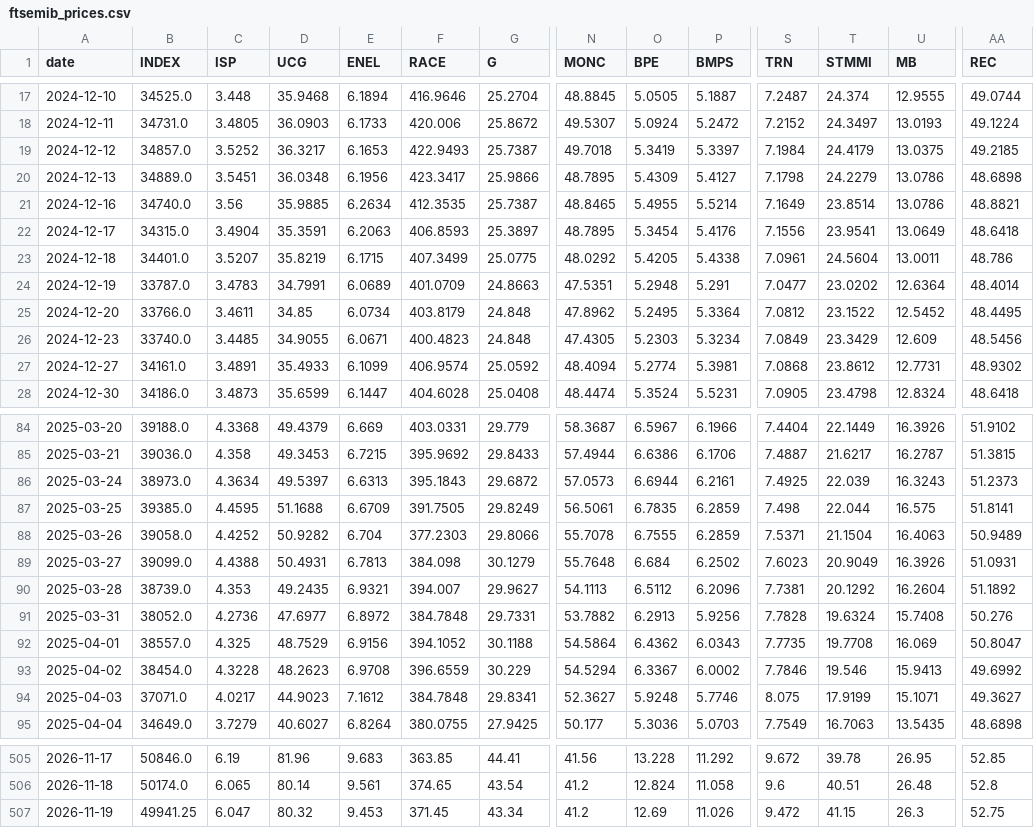
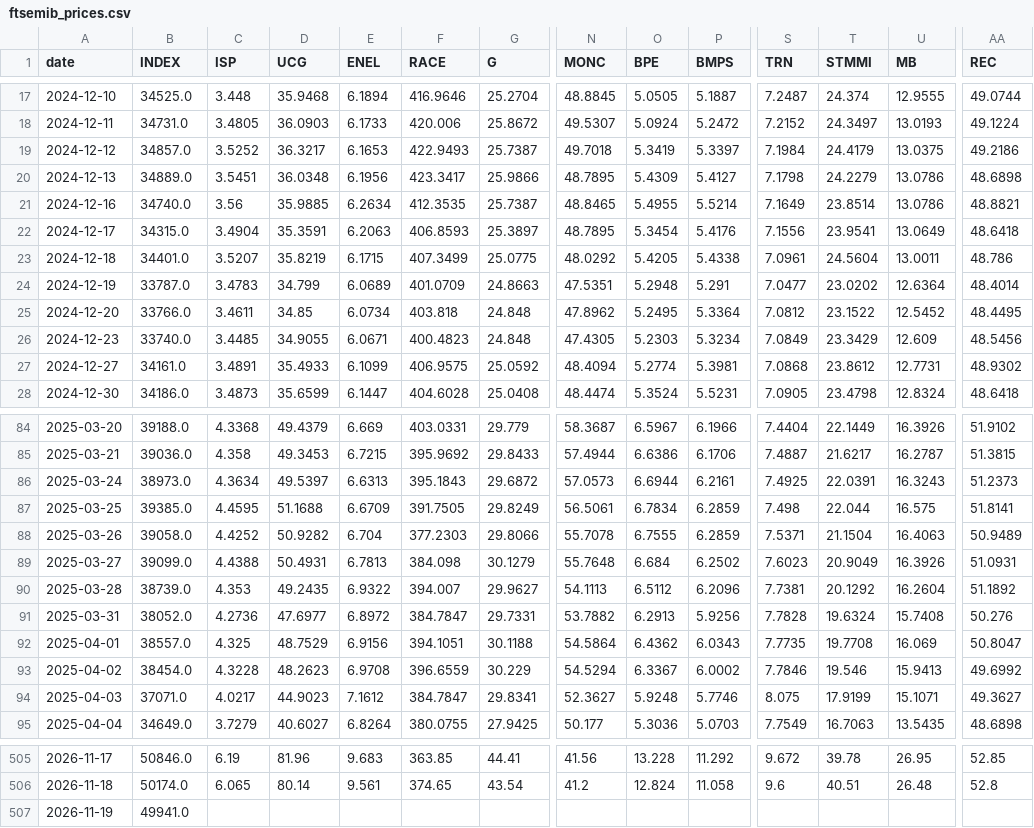
Before and after one commit to VerJokiel/FRANKFURT08, a CSV file: data/markets/ftsemib_prices.csv, drawn as a sheet; only a part is shown, gaps mark what is left out; removed rows and columns are numbered as before the commit, all else as after; rows hold the shown columns only; the diff covers the shown part only; the diff names each change by its address in the sheet, - before the commit and + after, or states it on an @@ line.

```diff
--- a/data/markets/ftsemib_prices.csv
+++ b/data/markets/ftsemib_prices.csv
-AA19 (REC): 49.2185
+AA19 (REC): 49.2186
-D24 (UCG): 34.7991
+D24 (UCG): 34.799
-F25 (RACE): 403.8179
+F25 (RACE): 403.818
-F27 (RACE): 406.9574
+F27 (RACE): 406.9575
-T86 (STMMI): 22.039
+T86 (STMMI): 22.0391
-O87 (BPE): 6.7835
+O87 (BPE): 6.7834
-E90 (ENEL): 6.9321
+E90 (ENEL): 6.9322
-F91 (RACE): 384.7848
+F91 (RACE): 384.7847
-F92 (RACE): 394.1052
+F92 (RACE): 394.1051
-F94 (RACE): 384.7848
+F94 (RACE): 384.7847
-row 507: 2026-11-19 | 49941.25 | 6.047 | 80.32 | 9.453 | 371.45 | 43.34 | 41.2 | 12.69 | 11.026 | 9.472 | 41.15 | 26.3 | 52.75
+row 507: 2026-11-19 | 49941.0
```
Also changed, not shown: 21 edited cells elsewhere in this file, data/markets/cac40_prices.csv, data/markets/ftse100_prices.csv, 7 other files.
